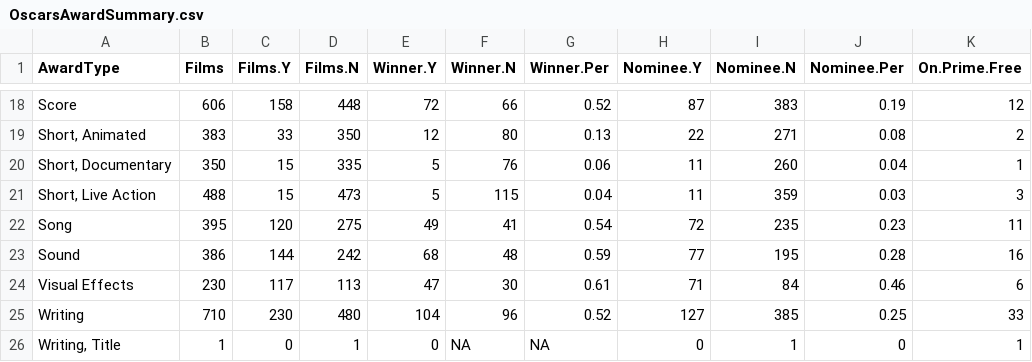
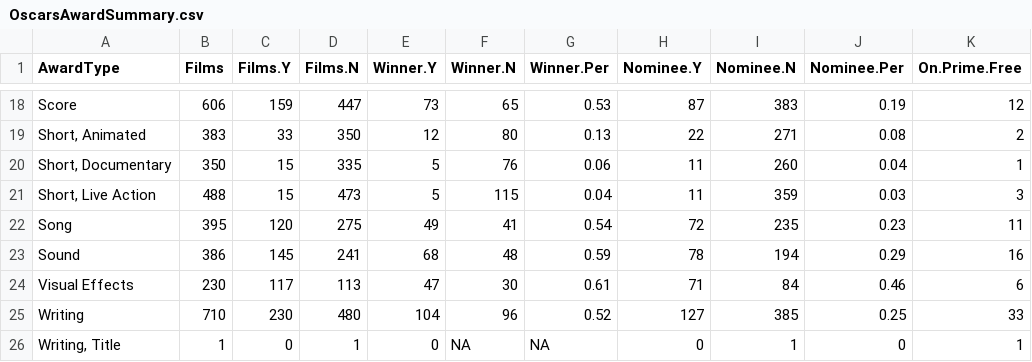
Before and after one commit to jacobmgreer/Media-Consumption, a CSV file: datasets/Oscars/OscarsAwardSummary.csv, drawn as a sheet; only a part is shown, gaps mark what is left out; the diff covers the shown part only; the diff names each change by its address in the sheet, - before the commit and + after, or states it on an @@ line.

```diff
--- a/datasets/Oscars/OscarsAwardSummary.csv
+++ b/datasets/Oscars/OscarsAwardSummary.csv
-C18 (Films.Y): 158
+C18 (Films.Y): 159
-D18 (Films.N): 448
+D18 (Films.N): 447
-E18 (Winner.Y): 72
+E18 (Winner.Y): 73
-F18 (Winner.N): 66
+F18 (Winner.N): 65
-G18 (Winner.Per): 0.52
+G18 (Winner.Per): 0.53
-C23 (Films.Y): 144
+C23 (Films.Y): 145
-D23 (Films.N): 242
+D23 (Films.N): 241
-H23 (Nominee.Y): 77
+H23 (Nominee.Y): 78
-I23 (Nominee.N): 195
+I23 (Nominee.N): 194
-J23 (Nominee.Per): 0.28
+J23 (Nominee.Per): 0.29
```
Also changed, not shown: 28 edited cells elsewhere in this file, datasets/AFI-Silver.csv, datasets/Oscars/OscarsSummary.csv, 4 other files.
